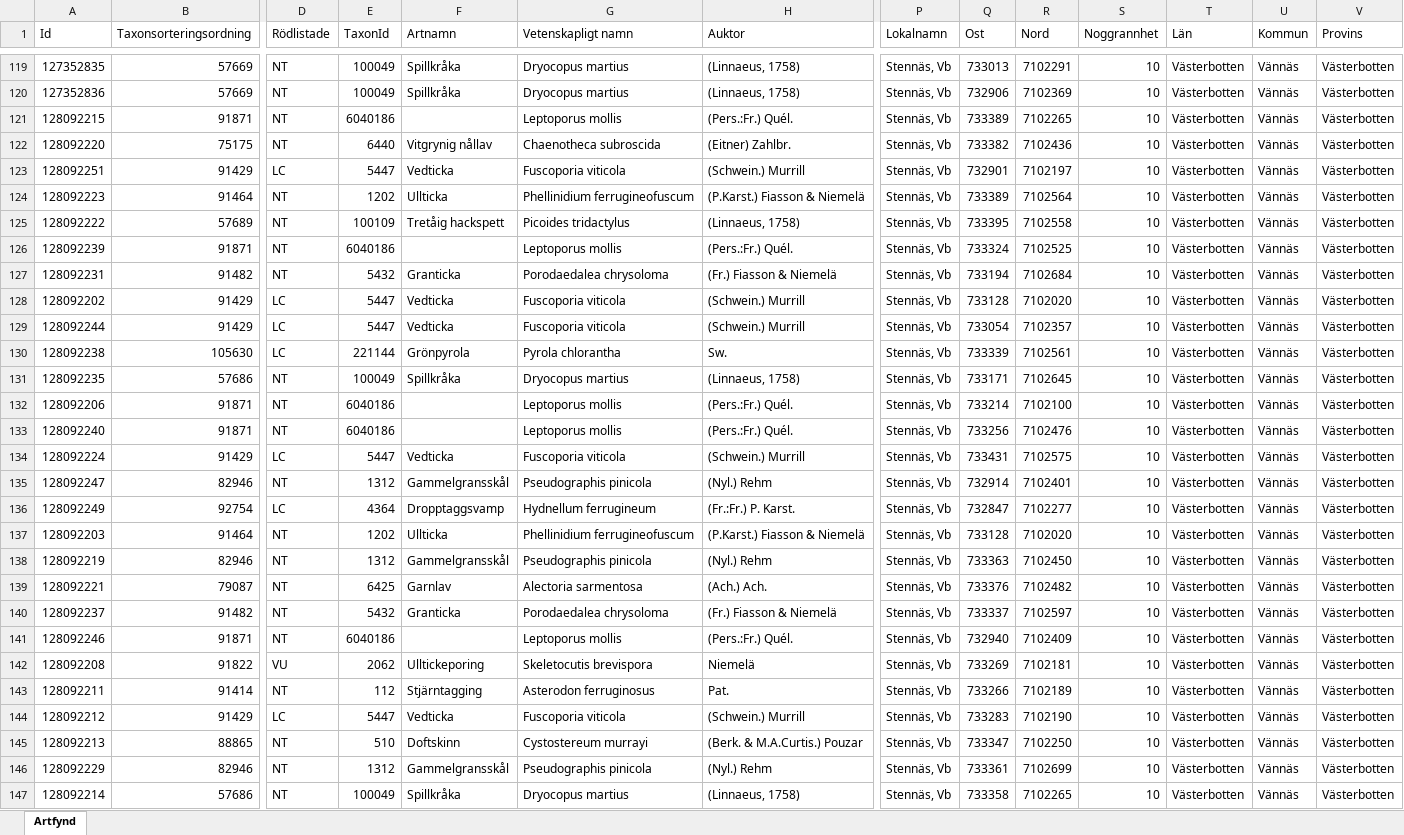
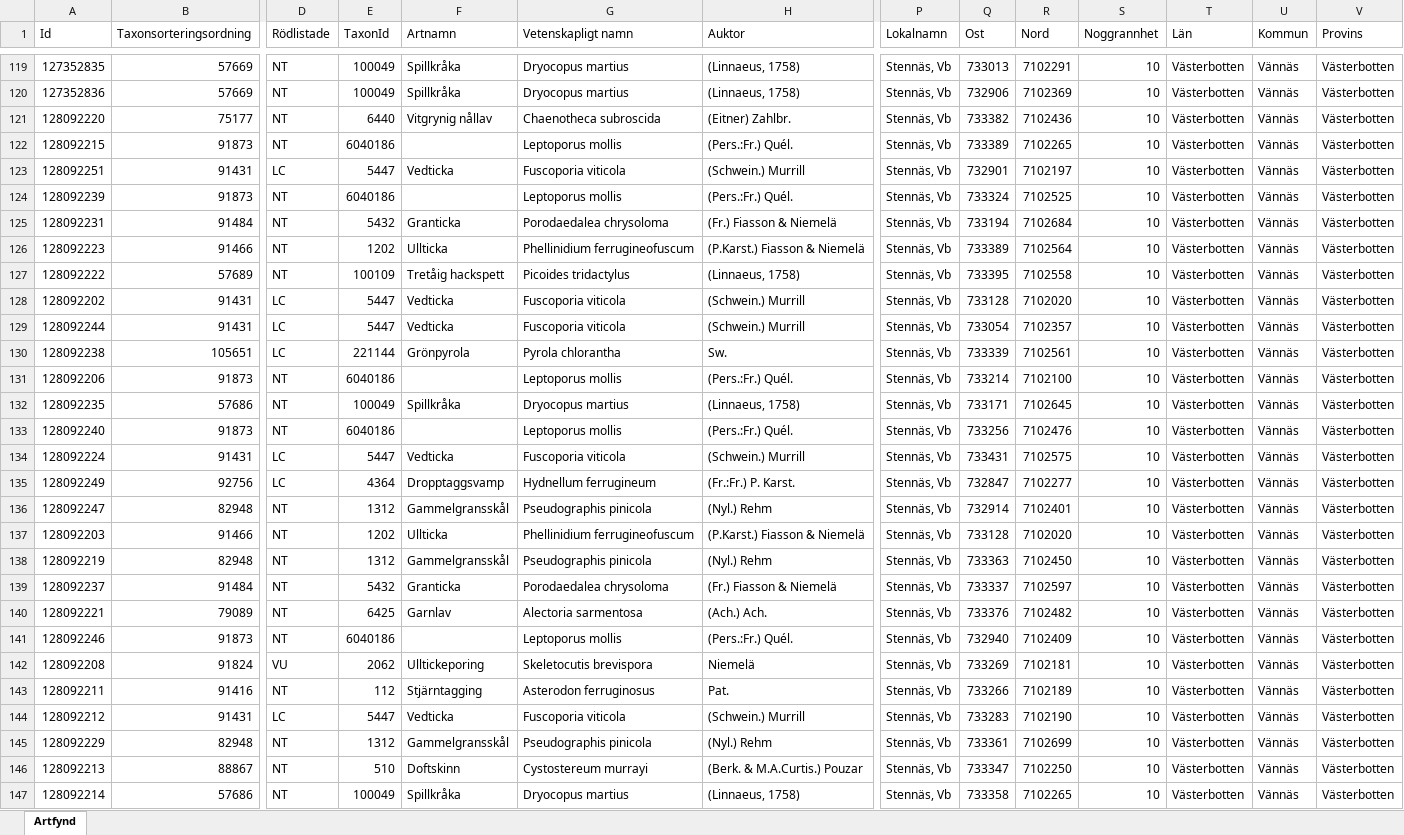
Before and after one commit to klasma/Logging_2460, an Excel workbook: artfynd/A 36333-2025 artfynd.xlsx, sheet Artfynd, drawn as a sheet; only a part is shown, gaps mark what is left out; values as stored, in another font and other column widths than the file's, no borders; removed rows and columns are numbered as before the commit, all else as after; rows hold the shown columns only; the diff covers the shown part only; the diff names each change by its address in the sheet, - before the commit and + after, or states it on an @@ line.

```diff
--- a/artfynd/A 36333-2025 artfynd.xlsx (sheet Artfynd)
+++ b/artfynd/A 36333-2025 artfynd.xlsx (sheet Artfynd)
-row 121: 128092215 | 91871 | NT | 6040186 |  | Leptoporus mollis | (Pers.:Fr.) Quél. | Stennäs, Vb | 733389 | 7102265 | 10 | Västerbotten | Vännäs | Västerbotten
-B121 (Taxonsorteringsordning): 75175
+B121 (Taxonsorteringsordning): 75177
+row 122: 128092215 | 91873 | NT | 6040186 |  | Leptoporus mollis | (Pers.:Fr.) Quél. | Stennäs, Vb | 733389 | 7102265 | 10 | Västerbotten | Vännäs | Västerbotten
-B123 (Taxonsorteringsordning): 91429
+B123 (Taxonsorteringsordning): 91431
+row 124: 128092239 | 91873 | NT | 6040186 |  | Leptoporus mollis | (Pers.:Fr.) Quél. | Stennäs, Vb | 733324 | 7102525 | 10 | Västerbotten | Vännäs | Västerbotten
+row 125: 128092231 | 91484 | NT | 5432 | Granticka | Porodaedalea chrysoloma | (Fr.) Fiasson & Niemelä | Stennäs, Vb | 733194 | 7102684 | 10 | Västerbotten | Vännäs | Västerbotten
-B126 (Taxonsorteringsordning): 91464
+B126 (Taxonsorteringsordning): 91466
-row 126: 128092239 | 91871 | NT | 6040186 |  | Leptoporus mollis | (Pers.:Fr.) Quél. | Stennäs, Vb | 733324 | 7102525 | 10 | Västerbotten | Vännäs | Västerbotten
-row 127: 128092231 | 91482 | NT | 5432 | Granticka | Porodaedalea chrysoloma | (Fr.) Fiasson & Niemelä | Stennäs, Vb | 733194 | 7102684 | 10 | Västerbotten | Vännäs | Västerbotten
-B128:B129 (Taxonsorteringsordning): 91429
+B128:B129 (Taxonsorteringsordning): 91431
-B130 (Taxonsorteringsordning): 105630
+B130 (Taxonsorteringsordning): 105651
+row 131: 128092206 | 91873 | NT | 6040186 |  | Leptoporus mollis | (Pers.:Fr.) Quél. | Stennäs, Vb | 733214 | 7102100 | 10 | Västerbotten | Vännäs | Västerbotten
-row 132: 128092206 | 91871 | NT | 6040186 |  | Leptoporus mollis | (Pers.:Fr.) Quél. | Stennäs, Vb | 733214 | 7102100 | 10 | Västerbotten | Vännäs | Västerbotten
-B133 (Taxonsorteringsordning): 91871
+B133 (Taxonsorteringsordning): 91873
-B134 (Taxonsorteringsordning): 91429
+B134 (Taxonsorteringsordning): 91431
-row 135: 128092247 | 82946 | NT | 1312 | Gammelgransskål | Pseudographis pinicola | (Nyl.) Rehm | Stennäs, Vb | 732914 | 7102401 | 10 | Västerbotten | Vännäs | Västerbotten
-B135 (Taxonsorteringsordning): 92754
+B135 (Taxonsorteringsordning): 92756
+row 136: 128092247 | 82948 | NT | 1312 | Gammelgransskål | Pseudographis pinicola | (Nyl.) Rehm | Stennäs, Vb | 732914 | 7102401 | 10 | Västerbotten | Vännäs | Västerbotten
-B137 (Taxonsorteringsordning): 91464
+B137 (Taxonsorteringsordning): 91466
-B138 (Taxonsorteringsordning): 82946
+B138 (Taxonsorteringsordning): 82948
-row 139: 128092221 | 79087 | NT | 6425 | Garnlav | Alectoria sarmentosa | (Ach.) Ach. | Stennäs, Vb | 733376 | 7102482 | 10 | Västerbotten | Vännäs | Västerbotten
-B139 (Taxonsorteringsordning): 91482
+B139 (Taxonsorteringsordning): 91484
+row 140: 128092221 | 79089 | NT | 6425 | Garnlav | Alectoria sarmentosa | (Ach.) Ach. | Stennäs, Vb | 733376 | 7102482 | 10 | Västerbotten | Vännäs | Västerbotten
-B141 (Taxonsorteringsordning): 91871
+B141 (Taxonsorteringsordning): 91873
-B142 (Taxonsorteringsordning): 91822
+B142 (Taxonsorteringsordning): 91824
-B143 (Taxonsorteringsordning): 91414
+B143 (Taxonsorteringsordning): 91416
-B144 (Taxonsorteringsordning): 91429
+B144 (Taxonsorteringsordning): 91431
-row 145: 128092213 | 88865 | NT | 510 | Doftskinn | Cystostereum murrayi | (Berk. & M.A.Curtis.) Pouzar | Stennäs, Vb | 733347 | 7102250 | 10 | Västerbotten | Vännäs | Västerbotten
-B145 (Taxonsorteringsordning): 82946
+B145 (Taxonsorteringsordning): 82948
+row 146: 128092213 | 88867 | NT | 510 | Doftskinn | Cystostereum murrayi | (Berk. & M.A.Curtis.) Pouzar | Stennäs, Vb | 733347 | 7102250 | 10 | Västerbotten | Vännäs | Västerbotten
```
Also changed, not shown: 5 edited cells elsewhere in this sheet, artfynd/A 19776-2025 artfynd.xlsx, artfynd/A 22648-2024 artfynd.xlsx, 46 other files.
